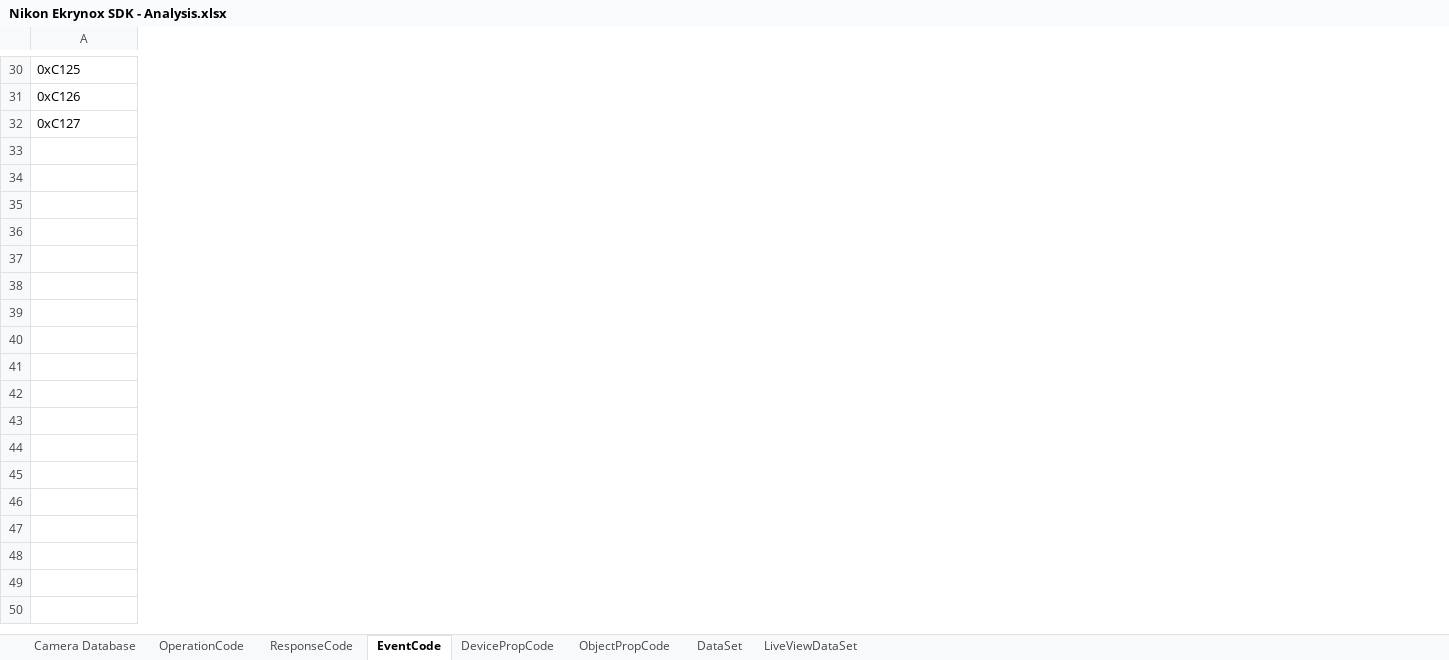
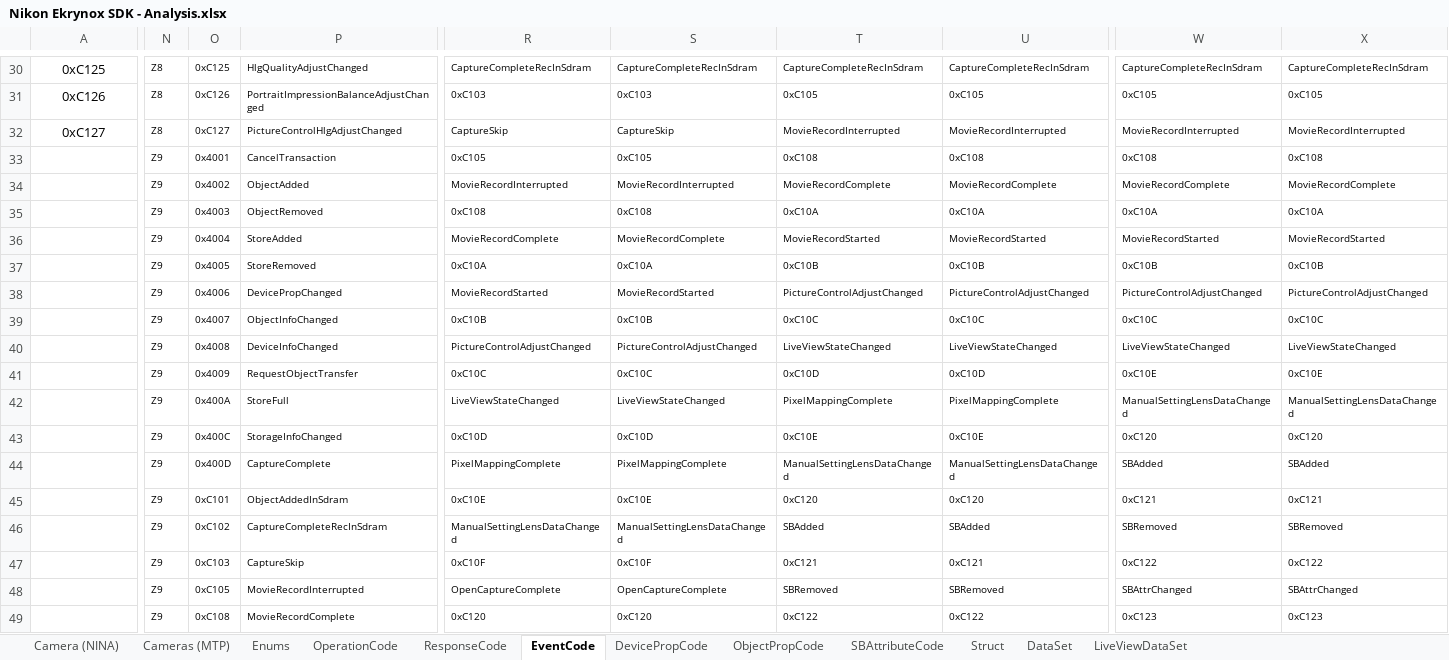
Before and after one commit to Ekrynox/Nikon-Ekrynox-SDK-for-NINA, an Excel workbook: Nikon Ekrynox SDK - Analysis.xlsx, sheet EventCode, drawn as a sheet; only a part is shown, gaps mark what is left out; values as stored, in another font and other column widths than the file's, no borders; rows hold the shown columns only; the diff covers the shown part only; the diff names each change by its address in the sheet, - before the commit and + after, or states it on an @@ line.

```diff
--- a/Nikon Ekrynox SDK - Analysis.xlsx (sheet EventCode)
+++ b/Nikon Ekrynox SDK - Analysis.xlsx (sheet EventCode)
-sheet tab: Camera Database
+sheet tab: Camera (NINA)
+sheet tab: Cameras (MTP)
+sheet tab: Enums
+sheet tab: SBAttributeCode
+sheet tab: Struct
+column N, rows 30-32: all Z8
+column O, rows 30-32: 0xC125 | 0xC126 | 0xC127
+column P, rows 30-32: HlgQualityAdjustChanged | PortraitImpressionBalanceAdjustChanged | PictureControlHlgAdjustChanged
+column R, rows 30-32: CaptureCompleteRecInSdram | 0xC103 | CaptureSkip
+column S, rows 30-32: CaptureCompleteRecInSdram | 0xC103 | CaptureSkip
+column T, rows 30-32: CaptureCompleteRecInSdram | 0xC105 | MovieRecordInterrupted
+column U, rows 30-32: CaptureCompleteRecInSdram | 0xC105 | MovieRecordInterrupted
+column W, rows 30-32: CaptureCompleteRecInSdram | 0xC105 | MovieRecordInterrupted
+column X, rows 30-32: CaptureCompleteRecInSdram | 0xC105 | MovieRecordInterrupted
-A30:A32 alignment: left
+A30:A32 alignment: center
+row 33:  | Z9 | 0x4001 | CancelTransaction | 0xC105 | 0xC105 | 0xC108 | 0xC108 | 0xC108 | 0xC108
+row 34:  | Z9 | 0x4002 | ObjectAdded | MovieRecordInterrupted | MovieRecordInterrupted | MovieRecordComplete | MovieRecordComplete | MovieRecordComplete | MovieRecordComplete
+row 35:  | Z9 | 0x4003 | ObjectRemoved | 0xC108 | 0xC108 | 0xC10A | 0xC10A | 0xC10A | 0xC10A
+row 36:  | Z9 | 0x4004 | StoreAdded | MovieRecordComplete | MovieRecordComplete | MovieRecordStarted | MovieRecordStarted | MovieRecordStarted | MovieRecordStarted
+row 37:  | Z9 | 0x4005 | StoreRemoved | 0xC10A | 0xC10A | 0xC10B | 0xC10B | 0xC10B | 0xC10B
+row 38:  | Z9 | 0x4006 | DevicePropChanged | MovieRecordStarted | MovieRecordStarted | PictureControlAdjustChanged | PictureControlAdjustChanged | PictureControlAdjustChanged | PictureControlAdjustChanged
+row 39:  | Z9 | 0x4007 | ObjectInfoChanged | 0xC10B | 0xC10B | 0xC10C | 0xC10C | 0xC10C | 0xC10C
+row 40:  | Z9 | 0x4008 | DeviceInfoChanged | PictureControlAdjustChanged | PictureControlAdjustChanged | LiveViewStateChanged | LiveViewStateChanged | LiveViewStateChanged | LiveViewStateChanged
+row 41:  | Z9 | 0x4009 | RequestObjectTransfer | 0xC10C | 0xC10C | 0xC10D | 0xC10D | 0xC10E | 0xC10E
+row 42:  | Z9 | 0x400A | StoreFull | LiveViewStateChanged | LiveViewStateChanged | PixelMappingComplete | PixelMappingComplete | ManualSettingLensDataChanged | ManualSettingLensDataChanged
+row 43:  | Z9 | 0x400C | StorageInfoChanged | 0xC10D | 0xC10D | 0xC10E | 0xC10E | 0xC120 | 0xC120
+row 44:  | Z9 | 0x400D | CaptureComplete | PixelMappingComplete | PixelMappingComplete | ManualSettingLensDataChanged | ManualSettingLensDataChanged | SBAdded | SBAdded
+row 45:  | Z9 | 0xC101 | ObjectAddedInSdram | 0xC10E | 0xC10E | 0xC120 | 0xC120 | 0xC121 | 0xC121
+row 46:  | Z9 | 0xC102 | CaptureCompleteRecInSdram | ManualSettingLensDataChanged | ManualSettingLensDataChanged | SBAdded | SBAdded | SBRemoved | SBRemoved
+row 47:  | Z9 | 0xC103 | CaptureSkip | 0xC10F | 0xC10F | 0xC121 | 0xC121 | 0xC122 | 0xC122
+row 48:  | Z9 | 0xC105 | MovieRecordInterrupted | OpenCaptureComplete | OpenCaptureComplete | SBRemoved | SBRemoved | SBAttrChanged | SBAttrChanged
+row 49:  | Z9 | 0xC108 | MovieRecordComplete | 0xC120 | 0xC120 | 0xC122 | 0xC122 | 0xC123 | 0xC123
```
Also changed, not shown: 154 added rows, 10 added columns, 4 removed columns and cell formats elsewhere in this sheet, sheet DevicePropCode, sheet OperationCode, sheet ResponseCode, sheet ObjectPropCode, formulas that keep their value, charts or pictures.
